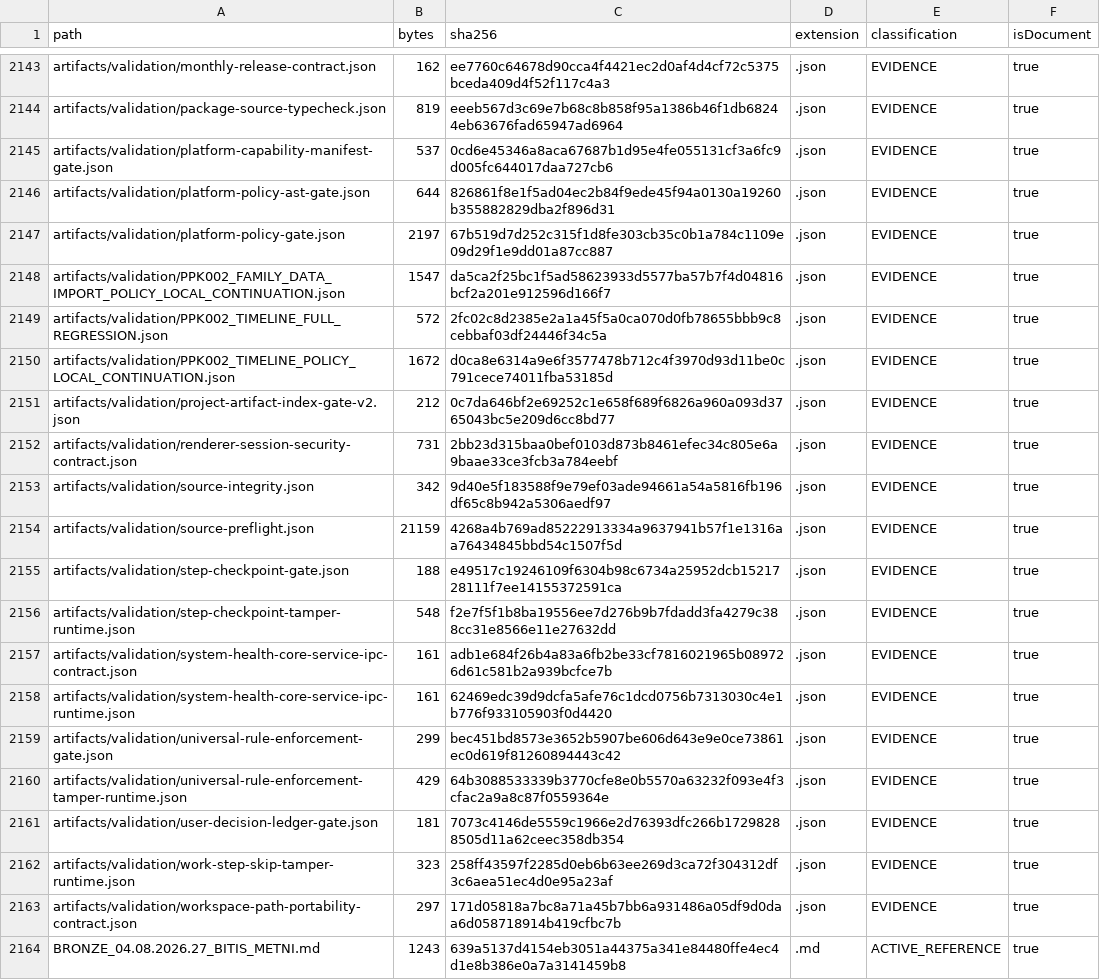
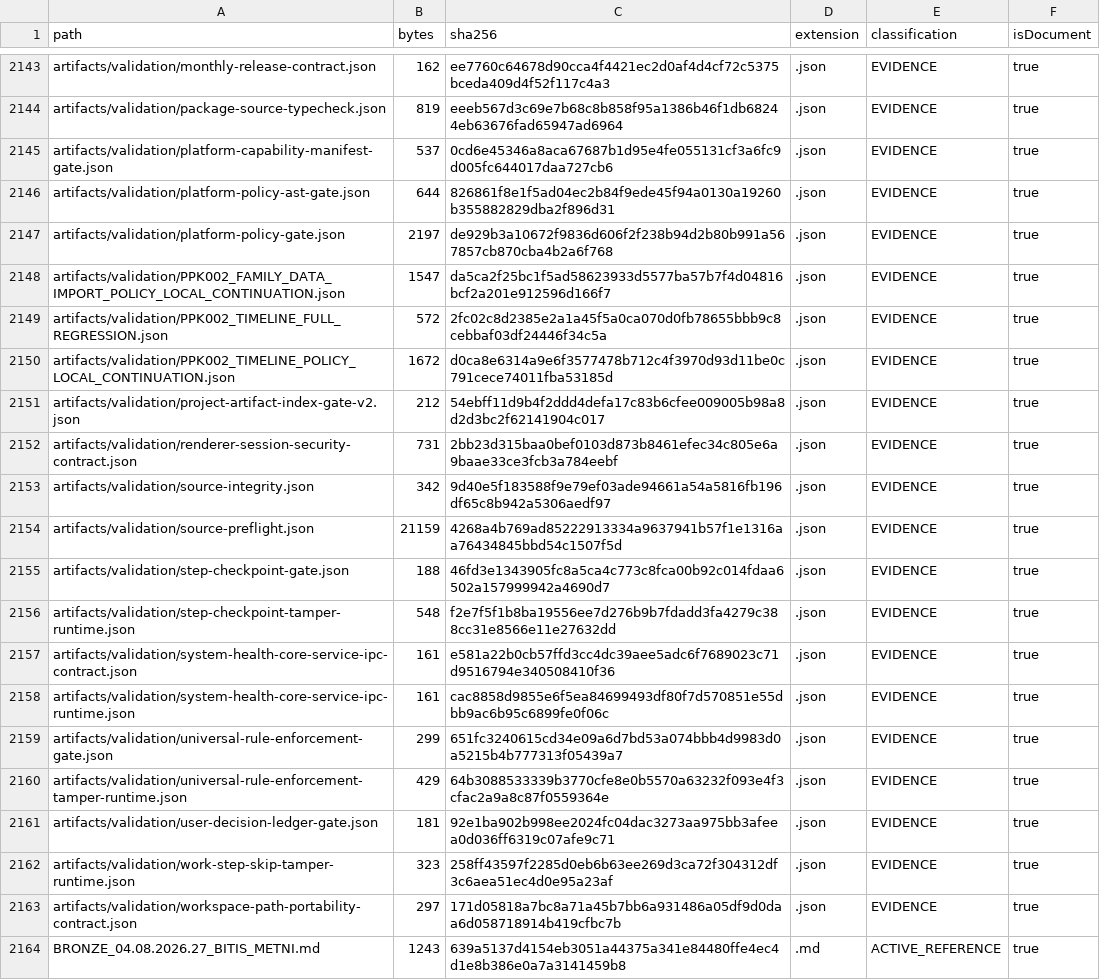
Before and after one commit to hsynmyssrgl/Anadolu-Parsi-AYM, a CSV file: artifacts/manifests/ALL_DOCUMENTS_INDEX.csv, drawn as a sheet; only a part is shown, gaps mark what is left out; the diff covers the shown part only.

```diff
--- a/artifacts/manifests/ALL_DOCUMENTS_INDEX.csv
+++ b/artifacts/manifests/ALL_DOCUMENTS_INDEX.csv
@@ -2146,3 +2146,3 @@ artifacts/validation/platform-capability-manifest-gate.json,537,0cd6e45346a8aca6
 artifacts/validation/platform-policy-ast-gate.json,644,826861f8e1f5ad04ec2b84f9ede45f94a0130a19260b355882829dba2f896d31,.json,EVIDENCE,true
-artifacts/validation/platform-policy-gate.json,2197,67b519d7d252c315f1d8fe303cb35c0b1a784c1109e09d29f1e9dd01a87cc887,.json,EVIDENCE,true
+artifacts/validation/platform-policy-gate.json,2197,de929b3a10672f9836d606f2f238b94d2b80b991a567857cb870cba4b2a6f768,.json,EVIDENCE,true
 artifacts/validation/PPK002_FAMILY_DATA_IMPORT_POLICY_LOCAL_CONTINUATION.json,1547,da5ca2f25bc1f5ad58623933d5577ba57b7f4d04816bcf2a201e912596d166f7,.json,EVIDENCE,true
@@ -2150,3 +2150,3 @@ artifacts/validation/PPK002_TIMELINE_FULL_REGRESSION.json,572,2fc02c8d2385e2a1a4
 artifacts/validation/PPK002_TIMELINE_POLICY_LOCAL_CONTINUATION.json,1672,d0ca8e6314a9e6f3577478b712c4f3970d93d11be0c791cece74011fba53185d,.json,EVIDENCE,true
-artifacts/validation/project-artifact-index-gate-v2.json,212,0c7da646bf2e69252c1e658f689f6826a960a093d3765043bc5e209d6cc8bd77,.json,EVIDENCE,true
+artifacts/validation/project-artifact-index-gate-v2.json,212,54ebff11d9b4f2ddd4defa17c83b6cfee009005b98a8d2d3bc2f62141904c017,.json,EVIDENCE,true
 artifacts/validation/renderer-session-security-contract.json,731,2bb23d315baa0bef0103d873b8461efec34c805e6a9baae33ce3fcb3a784eebf,.json,EVIDENCE,true
@@ -2154,9 +2154,9 @@ artifacts/validation/source-integrity.json,342,9d40e5f183588f9e79ef03ade94661a54
 artifacts/validation/source-preflight.json,21159,4268a4b769ad85222913334a9637941b57f1e1316aa76434845bbd54c1507f5d,.json,EVIDENCE,true
-artifacts/validation/step-checkpoint-gate.json,188,e49517c19246109f6304b98c6734a25952dcb1521728111f7ee14155372591ca,.json,EVIDENCE,true
+artifacts/validation/step-checkpoint-gate.json,188,46fd3e1343905fc8a5ca4c773c8fca00b92c014fdaa6502a157999942a4690d7,.json,EVIDENCE,true
 artifacts/validation/step-checkpoint-tamper-runtime.json,548,f2e7f5f1b8ba19556ee7d276b9b7fdadd3fa4279c388cc31e8566e11e27632dd,.json,EVIDENCE,true
-artifacts/validation/system-health-core-service-ipc-contract.json,161,adb1e684f26b4a83a6fb2be33cf7816021965b089726d61c581b2a939bcfce7b,.json,EVIDENCE,true
-artifacts/validation/system-health-core-service-ipc-runtime.json,161,62469edc39d9dcfa5afe76c1dcd0756b7313030c4e1b776f933105903f0d4420,.json,EVIDENCE,true
-artifacts/validation/universal-rule-enforcement-gate.json,299,bec451bd8573e3652b5907be606d643e9e0ce73861ec0d619f81260894443c42,.json,EVIDENCE,true
+artifacts/validation/system-health-core-service-ipc-contract.json,161,e581a22b0cb57ffd3cc4dc39aee5adc6f7689023c71d9516794e340508410f36,.json,EVIDENCE,true
+artifacts/validation/system-health-core-service-ipc-runtime.json,161,cac8858d9855e6f5ea84699493df80f7d570851e55dbb9ac6b95c6899fe0f06c,.json,EVIDENCE,true
+artifacts/validation/universal-rule-enforcement-gate.json,299,651fc3240615cd34e09a6d7bd53a074bbb4d9983d0a5215b4b777313f05439a7,.json,EVIDENCE,true
 artifacts/validation/universal-rule-enforcement-tamper-runtime.json,429,64b3088533339b3770cfe8e0b5570a63232f093e4f3cfac2a9a8c87f0559364e,.json,EVIDENCE,true
-artifacts/validation/user-decision-ledger-gate.json,181,7073c4146de5559c1966e2d76393dfc266b17298288505d11a62ceec358db354,.json,EVIDENCE,true
+artifacts/validation/user-decision-ledger-gate.json,181,92e1ba902b998ee2024fc04dac3273aa975bb3afeea0d036ff6319c07afe9c71,.json,EVIDENCE,true
 artifacts/validation/work-step-skip-tamper-runtime.json,323,258ff43597f2285d0eb6b63ee269d3ca72f304312df3c6aea51ec4d0e95a23af,.json,EVIDENCE,true
```
Also changed, not shown: 15 edited cells elsewhere in this file, artifacts/manifests/PROJECT_ARTIFACT_INDEX.csv, 8 other files.
